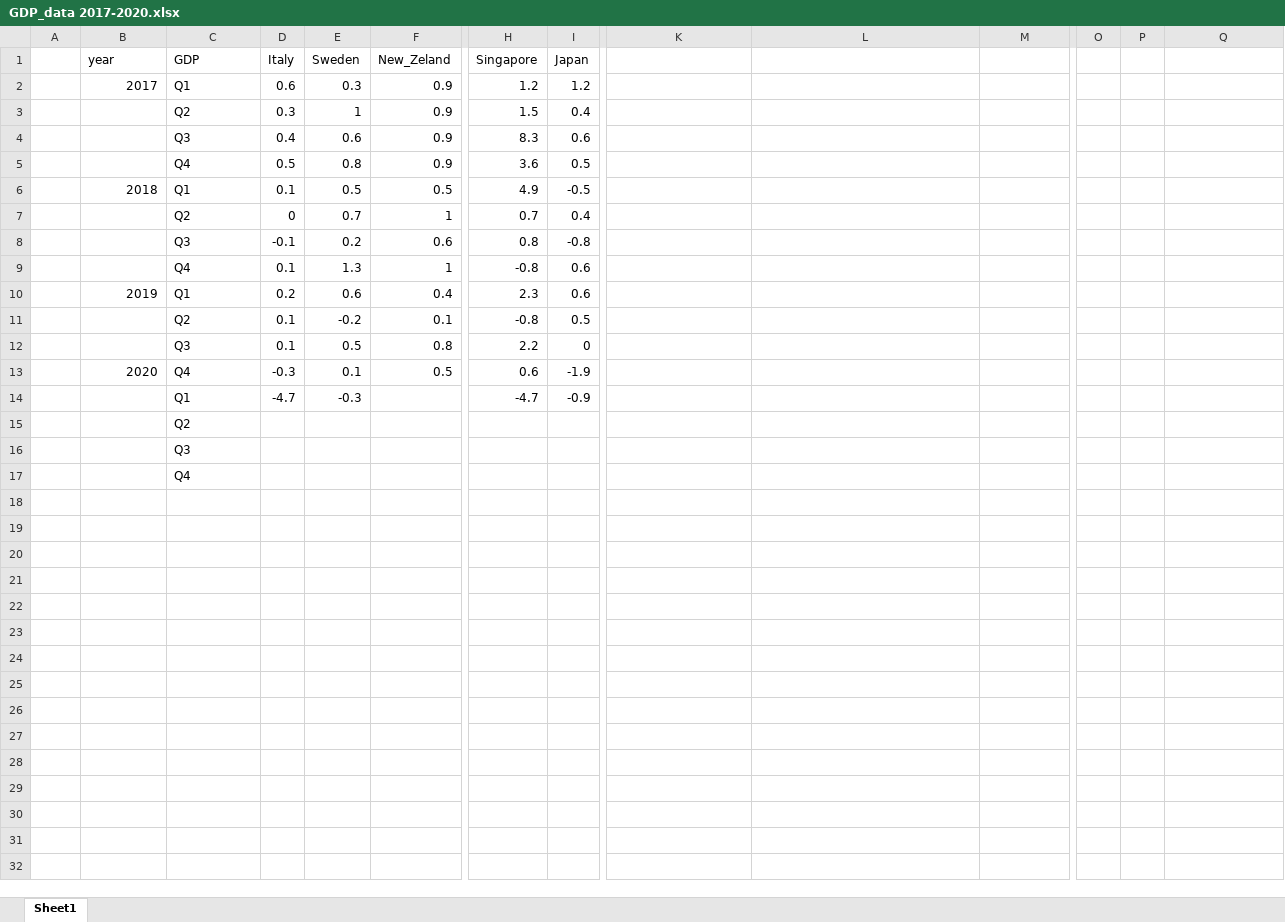
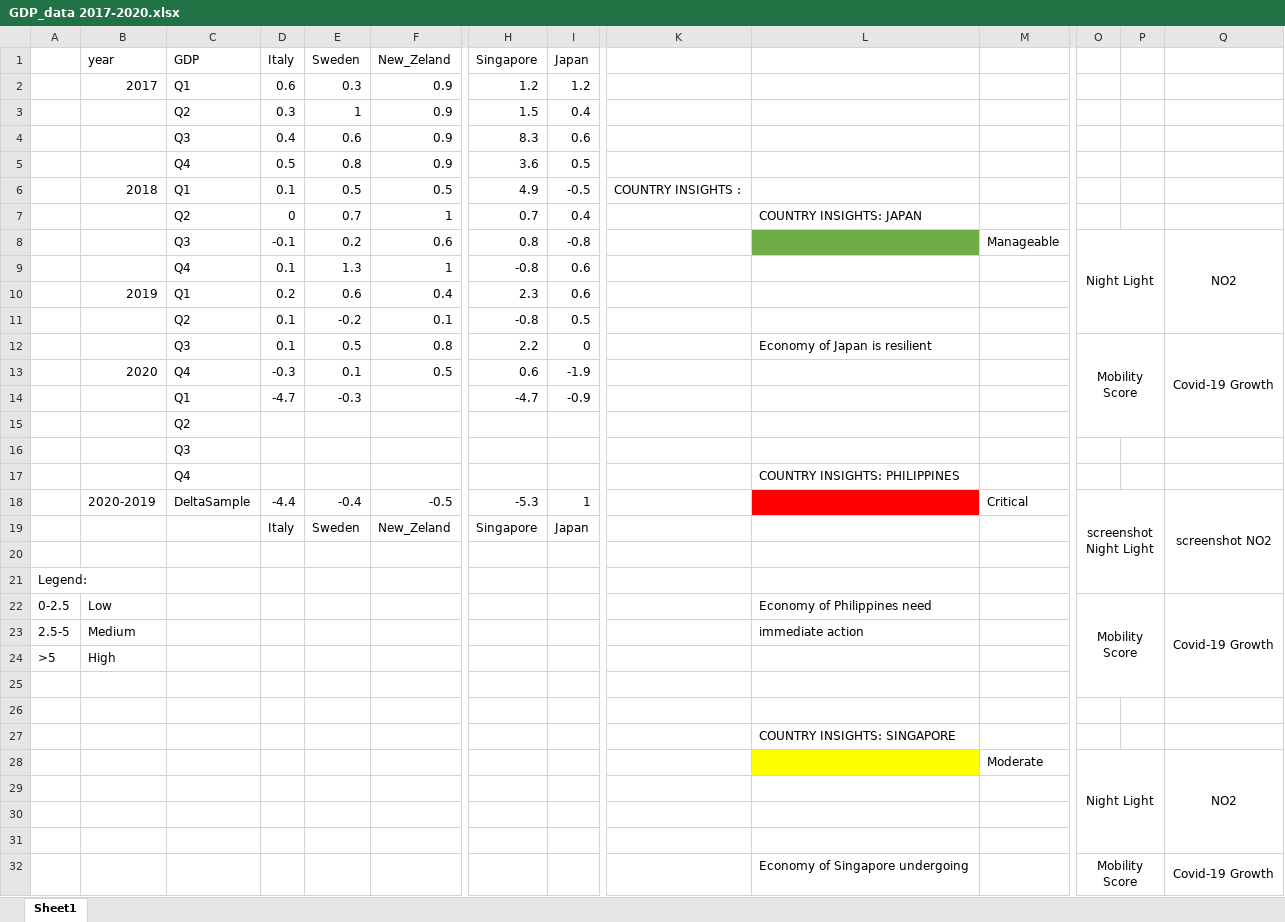
Before and after one commit to docligot/gqueers_space_apps, an Excel workbook: oscar/GDP_data 2017-2020.xlsx, sheet Sheet1, drawn as a sheet; only a part is shown, gaps mark what is left out; values as stored, in another font and other column widths than the file's, no borders; conditional formats not drawn; addresses are those after the commit; rows hold the shown columns only; the diff covers the shown part only; the diff names each change by its address in the sheet, - before the commit and + after, or states it on an @@ line.

Commit message:
Added wireframe for country profile and sample traffic light

```diff
--- a/oscar/GDP_data 2017-2020.xlsx (sheet Sheet1)
+++ b/oscar/GDP_data 2017-2020.xlsx (sheet Sheet1)
-K6: (empty)
+K6: COUNTRY INSIGHTS :
-L7: (empty)
+L7: COUNTRY INSIGHTS: JAPAN
-L8 fill: none
+L8 fill: #70AD47
-M8: (empty)
+M8: Manageable
-O8: (empty)
+O8: Night Light
+O8:P11 merged
-Q8: (empty)
+Q8: NO2
+Q8:Q11 merged
-L12: (empty)
+L12: Economy of Japan is resilient
-O12: (empty)
+O12: Mobility Score
+O12:P15 merged
-Q12: (empty)
+Q12: Covid-19 Growth
+Q12:Q15 merged
+row 17:  |  | Q4 |  |  |  |  |  |  | COUNTRY INSIGHTS: PHILIPPINES
+row 18:  | 2020-2019 | DeltaSample | -4.4 | -0.4 | -0.5 | -5.3 | 1 |  |  | Critical | screenshot Night Light |  | screenshot NO2
+row 19:  |  |  | Italy | Sweden | New_Zeland | Singapore | Japan
-C20 (GDP): Q4
+C20 (GDP): (empty)
+row 21: Legend:
+row 22: 0-2.5 | Low |  |  |  |  |  |  |  | Economy of Philippines need |  | Mobility Score |  | Covid-19 Growth
+row 23: 2.5-5 | Medium |  |  |  |  |  |  |  | immediate action
+row 24: >5 | High
+row 25: (empty)
+row 26: (empty)
+row 27:  |  |  |  |  |  |  |  |  | COUNTRY INSIGHTS: SINGAPORE
+row 28:  |  |  |  |  |  |  |  |  |  | Moderate | Night Light |  | NO2
+row 29: (empty)
+row 30: (empty)
+row 31: (empty)
+row 32:  |  |  |  |  |  |  |  |  | Economy of Singapore undergoing |  | Mobility Score |  | Covid-19 Growth
```
Also changed, not shown: 1 added row elsewhere in this sheet, 2 other files.
